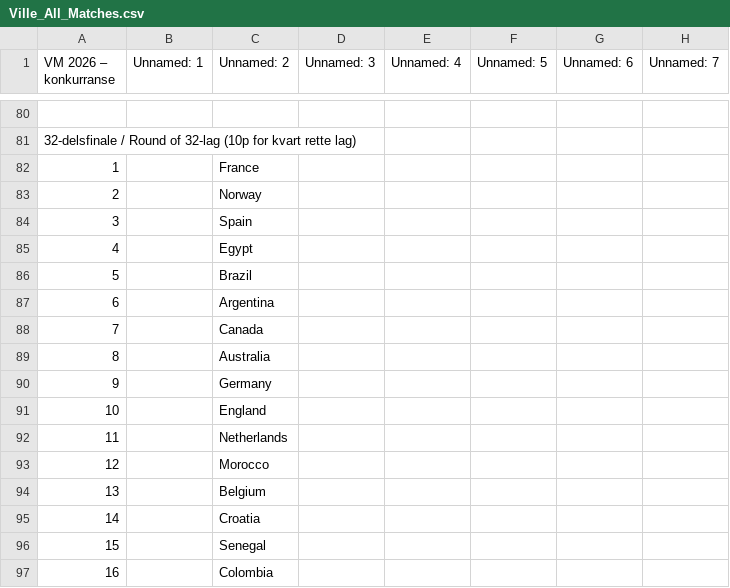
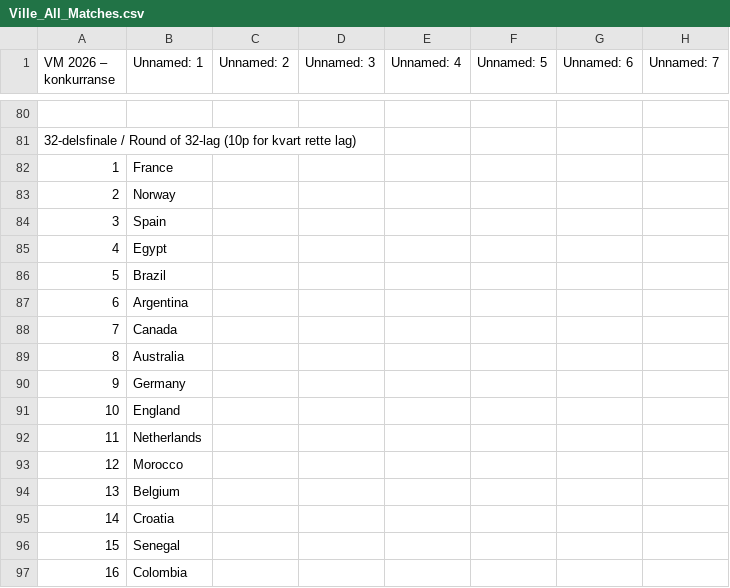
Before and after one commit to Kjetle/VM-konkurransen, a CSV file: Underlag/Ville_All_Matches.csv, drawn as a sheet; only a part is shown, gaps mark what is left out; the diff covers the shown part only; the diff names each change by its address in the sheet, - before the commit and + after, or states it on an @@ line.

```diff
--- a/Underlag/Ville_All_Matches.csv
+++ b/Underlag/Ville_All_Matches.csv
-B82 (Unnamed: 1): (empty)
+B82 (Unnamed: 1): France
-C82 (Unnamed: 2): France
+C82 (Unnamed: 2): (empty)
-B83 (Unnamed: 1): (empty)
+B83 (Unnamed: 1): Norway
-C83 (Unnamed: 2): Norway
+C83 (Unnamed: 2): (empty)
-B84 (Unnamed: 1): (empty)
+B84 (Unnamed: 1): Spain
-C84 (Unnamed: 2): Spain
+C84 (Unnamed: 2): (empty)
-B85 (Unnamed: 1): (empty)
+B85 (Unnamed: 1): Egypt
-C85 (Unnamed: 2): Egypt
+C85 (Unnamed: 2): (empty)
-B86 (Unnamed: 1): (empty)
+B86 (Unnamed: 1): Brazil
-C86 (Unnamed: 2): Brazil
+C86 (Unnamed: 2): (empty)
-B87 (Unnamed: 1): (empty)
+B87 (Unnamed: 1): Argentina
-C87 (Unnamed: 2): Argentina
+C87 (Unnamed: 2): (empty)
-B88 (Unnamed: 1): (empty)
+B88 (Unnamed: 1): Canada
-C88 (Unnamed: 2): Canada
+C88 (Unnamed: 2): (empty)
-B89 (Unnamed: 1): (empty)
+B89 (Unnamed: 1): Australia
-C89 (Unnamed: 2): Australia
+C89 (Unnamed: 2): (empty)
-B90 (Unnamed: 1): (empty)
+B90 (Unnamed: 1): Germany
-C90 (Unnamed: 2): Germany
+C90 (Unnamed: 2): (empty)
-B91 (Unnamed: 1): (empty)
+B91 (Unnamed: 1): England
-C91 (Unnamed: 2): England
+C91 (Unnamed: 2): (empty)
-B92 (Unnamed: 1): (empty)
+B92 (Unnamed: 1): Netherlands
-C92 (Unnamed: 2): Netherlands
+C92 (Unnamed: 2): (empty)
-B93 (Unnamed: 1): (empty)
+B93 (Unnamed: 1): Morocco
-C93 (Unnamed: 2): Morocco
+C93 (Unnamed: 2): (empty)
-B94 (Unnamed: 1): (empty)
+B94 (Unnamed: 1): Belgium
-C94 (Unnamed: 2): Belgium
+C94 (Unnamed: 2): (empty)
-B95 (Unnamed: 1): (empty)
+B95 (Unnamed: 1): Croatia
-C95 (Unnamed: 2): Croatia
+C95 (Unnamed: 2): (empty)
-B96 (Unnamed: 1): (empty)
+B96 (Unnamed: 1): Senegal
-C96 (Unnamed: 2): Senegal
+C96 (Unnamed: 2): (empty)
-B97 (Unnamed: 1): (empty)
+B97 (Unnamed: 1): Colombia
-C97 (Unnamed: 2): Colombia
+C97 (Unnamed: 2): (empty)
```
Also changed, not shown: 94 edited cells elsewhere in this file, Underlag/Cato_All_Matches.csv, Underlag/Ludvik_All_Matches.csv, 1 other file.
